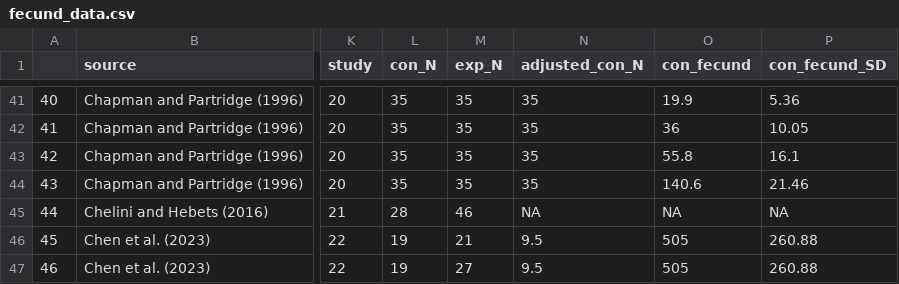
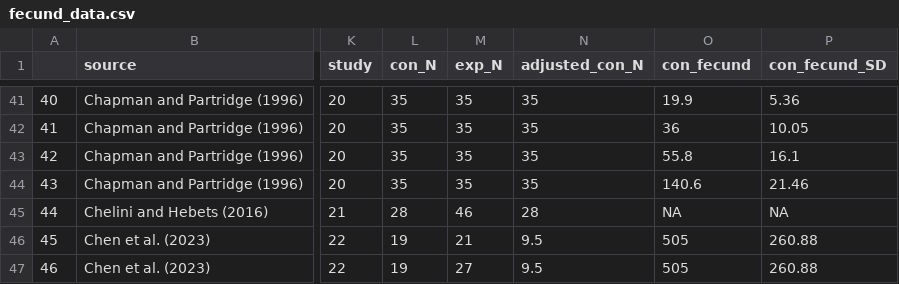
Before and after one commit to janyan33/polyandry_meta_analysis, a CSV file: data/fecund_data.csv, drawn as a sheet; only a part is shown, gaps mark what is left out; the diff names each change by its address in the sheet, - before the commit and + after, or states it on an @@ line.

```diff
--- a/data/fecund_data.csv
+++ b/data/fecund_data.csv
-N45 (adjusted_con_N): NA
+N45 (adjusted_con_N): 28
```
Also changed, not shown: data/polyandry_meta_full_dataset.csv.
